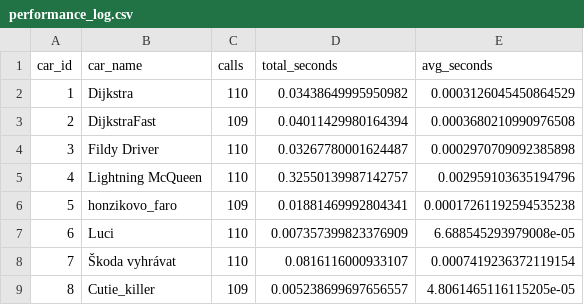
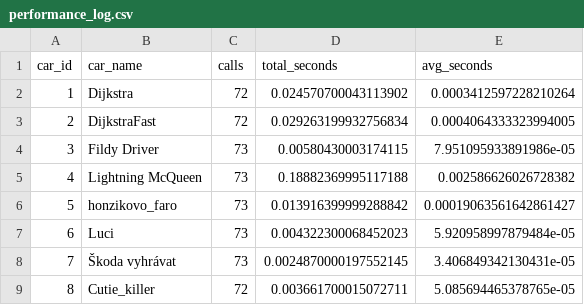
Before and after one commit to dan-lessner/IB-CS-2027, a CSV file: racecars/performance_log.csv, drawn as a sheet.

```diff
--- a/racecars/performance_log.csv
+++ b/racecars/performance_log.csv
@@ -1,9 +1,9 @@
 car_id,car_name,calls,total_seconds,avg_seconds
-1,Dijkstra,110,0.03438649995950982,0.0003126045450864529
-2,DijkstraFast,109,0.04011429980164394,0.0003680210990976508
-3,Fildy Driver,110,0.03267780001624487,0.0002970709092385898
-4,Lightning McQueen,110,0.32550139987142757,0.002959103635194796
-5,honzikovo_faro,109,0.01881469992804341,0.00017261192594535238
-6,Luci,110,0.007357399823376909,6.688545293979008e-05
-7,Škoda vyhrávat,110,0.0816116000933107,0.0007419236372119154
-8,Cutie_killer,109,0.005238699697656557,4.8061465116115205e-05
+1,Dijkstra,72,0.024570700043113902,0.0003412597228210264
+2,DijkstraFast,72,0.029263199932756834,0.0004064333323994005
+3,Fildy Driver,73,0.00580430003174115,7.951095933891986e-05
+4,Lightning McQueen,73,0.18882369995117188,0.002586626026728382
+5,honzikovo_faro,73,0.013916399999288842,0.00019063561642861427
+6,Luci,73,0.004322300068452023,5.920958997879484e-05
+7,Škoda vyhrávat,73,0.0024870000197552145,3.406849342130431e-05
+8,Cutie_killer,72,0.003661700015072711,5.085694465378765e-05
```
Also changed, not shown: 7 other files.
